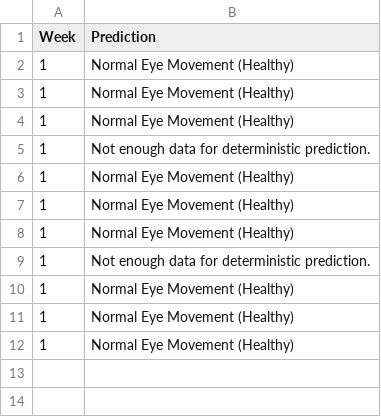
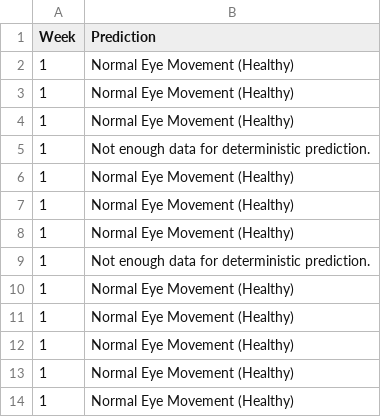
Before and after one commit to RinBib/FinalyYearProject--GazeTracking, a CSV file: deterministic_model_test/dog/weekly_summary.csv, drawn as a sheet.

```diff
--- a/deterministic_model_test/dog/weekly_summary.csv
+++ b/deterministic_model_test/dog/weekly_summary.csv
@@ -12 +12,3 @@ Week,Prediction
 1,Normal Eye Movement (Healthy)
+1,Normal Eye Movement (Healthy)
+1,Normal Eye Movement (Healthy)
```
Also changed, not shown: 19 other files.
